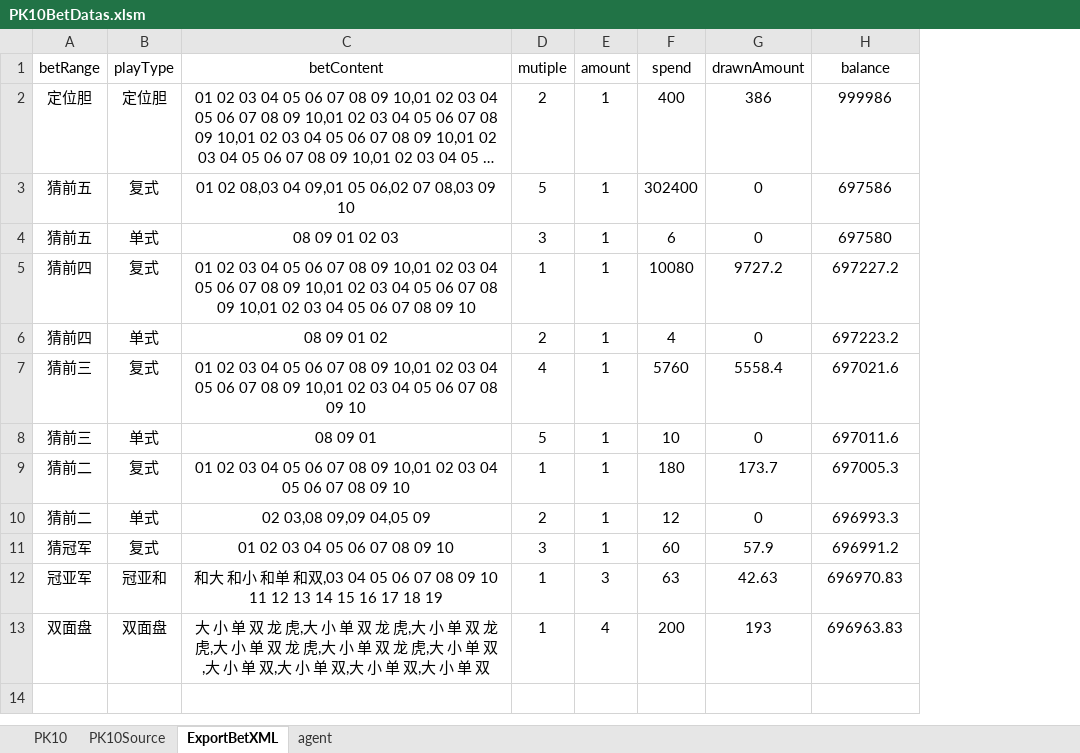
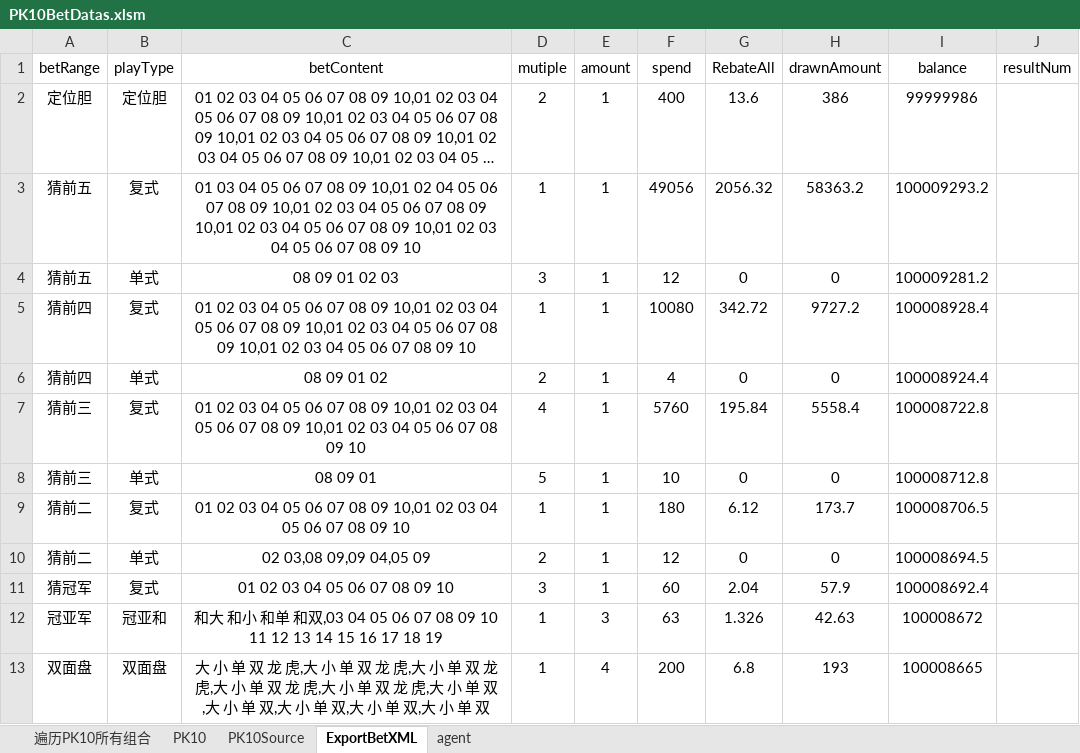
Before and after one commit to ShmilyNan/WorkDocumentOfMe, an Excel workbook: PK10BetDatas.xlsm, sheet ExportBetXML, drawn as a sheet; long unchanged cells end in …; values as stored, in another font and other column widths than the file's, no borders; table styles not drawn; removed rows and columns are numbered as before the commit, all else as after; the diff names each change by its address in the sheet, - before the commit and + after, or states it on an @@ line.

```diff
--- a/PK10BetDatas.xlsm (sheet ExportBetXML)
+++ b/PK10BetDatas.xlsm (sheet ExportBetXML)
+sheet tab: 遍历PK10所有组合
+column G (RebateAll), row 2: 13.6; rows 4-13: 0 | 342.72 | 0 | 195.84 | 0 | 6.12 | 0 | 2.04 | 1.326 | 6.8
+column J (resultNum), empty
-I2 (balance): 999986
+I2 (balance): 99999986
-row 3: 猜前五 | 复式 | 01 02 08,03 04 09,01 05 06,02 07 08,03 09 10 | 5 | 1 | 302400 | 0 | 697586
+row 3: 猜前五 | 复式 | 01 03 04 05 06 07 08 09 10,01 02 04 05 06 07 08 09 10,01 02 03 04 05 06 07 08 09 10,01 02 03 04 05 06 07 08 09 10,01 02 03 04 05 06 07 08 09 10 | 1 | 1 | 49056 | 2056.32 | 58363.2 | 100009293.2
-F4 (spend): 6
+F4 (spend): 12
-I4 (balance): 697580
+I4 (balance): 100009281.2
-I5 (balance): 697227.2
+I5 (balance): 100008928.4
-I6 (balance): 697223.2
+I6 (balance): 100008924.4
-I7 (balance): 697021.6
+I7 (balance): 100008722.8
-I8 (balance): 697011.6
+I8 (balance): 100008712.8
-I9 (balance): 697005.3
+I9 (balance): 100008706.5
-I10 (balance): 696993.3
+I10 (balance): 100008694.5
-I11 (balance): 696991.2
+I11 (balance): 100008692.4
-I12 (balance): 696970.83
+I12 (balance): 100008672
-I13 (balance): 696963.83
+I13 (balance): 100008665
```
Also changed, not shown: sheet PK10Source, sheet PK10, formulas that keep their value, hidden cells, 5of11BetDatas.xlsm, AHK3BetDatas.xlsm, 14 other files.
